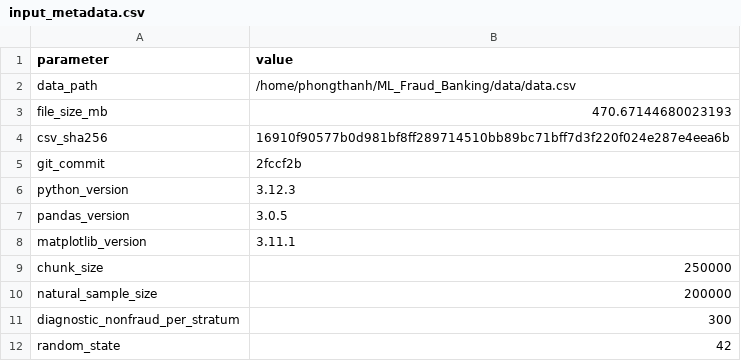
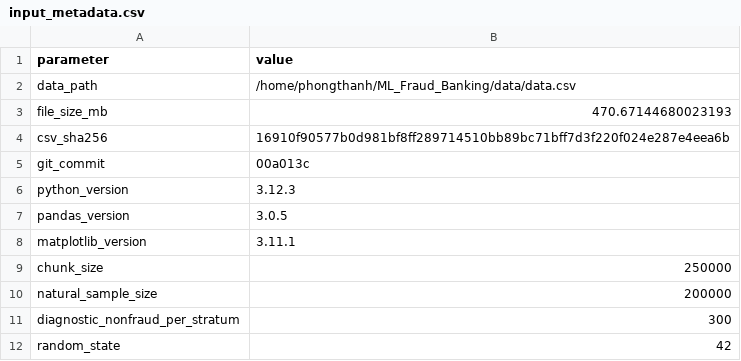
Before and after one commit to ItsLewis-DE/fraudguard-streaming-pipeline, a CSV file: reports/eda/input_metadata.csv, drawn as a sheet.

```diff
--- a/reports/eda/input_metadata.csv
+++ b/reports/eda/input_metadata.csv
@@ -4,3 +4,3 @@ file_size_mb,470.67144680023193
 csv_sha256,16910f90577b0d981bf8ff289714510bb89bc71bff7d3f220f024e287e4eea6b
-git_commit,2fccf2b
+git_commit,00a013c
 python_version,3.12.3
```
Also changed, not shown: 3 other files.
